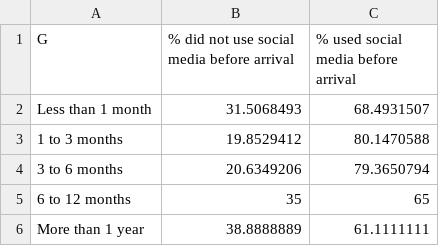
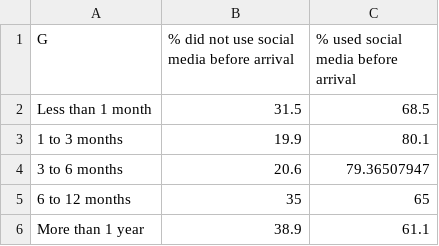
Before and after one commit to hylodata/Social-Media, a CSV file: data/Employment-Graph4.csv, drawn as a sheet; the diff names each change by its address in the sheet, - before the commit and + after, or states it on an @@ line.

```diff
--- a/data/Employment-Graph4.csv
+++ b/data/Employment-Graph4.csv
-B2: 31.5068493
+B2: 31.5
-C2: 68.4931507
+C2: 68.5
-B3: 19.8529412
+B3: 19.9
-C3: 80.1470588
+C3: 80.1
-B4: 20.6349206
+B4: 20.6
-C4: 79.3650794
+C4: 79.36507947
-B6: 38.8888889
+B6: 38.9
-C6: 61.1111111
+C6: 61.1
```
Also changed, not shown: data/Earnings-Graph4.csv, data/bubble.csv, 2 other files.
